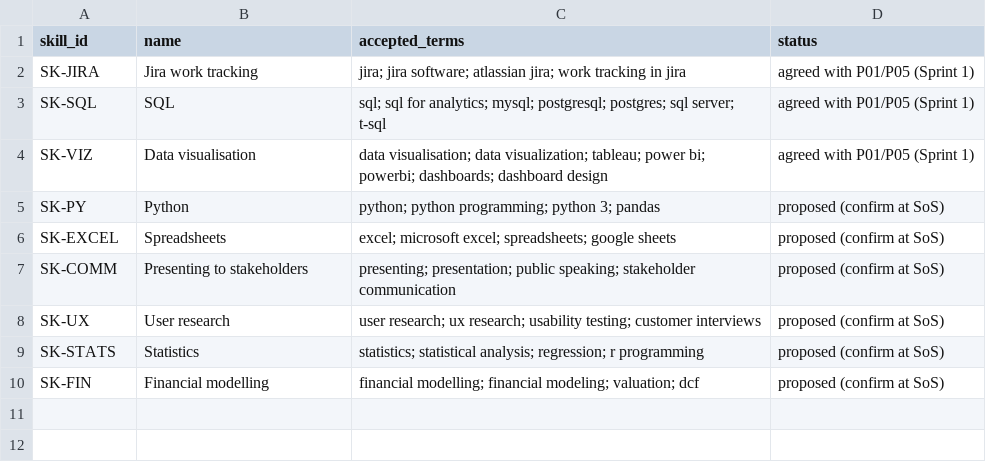
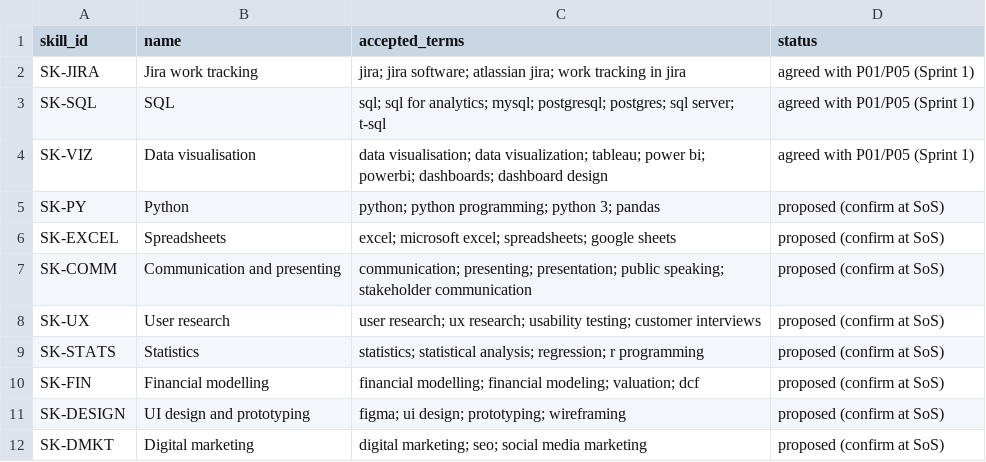
Before and after one commit to Lizhengxi25/waypoint, a CSV file: data/skill_vocabulary.csv, drawn as a sheet.

```diff
--- a/data/skill_vocabulary.csv
+++ b/data/skill_vocabulary.csv
@@ -6,3 +6,3 @@ SK-PY,Python,python; python programming; python 3; pandas,proposed (confirm at S
 SK-EXCEL,Spreadsheets,excel; microsoft excel; spreadsheets; google sheets,proposed (confirm at SoS)
-SK-COMM,Presenting to stakeholders,presenting; presentation; public speaking; stakeholder communication,proposed (confirm at SoS)
+SK-COMM,Communication and presenting,communication; presenting; presentation; public speaking; stakeholder communication,proposed (confirm at SoS)
 SK-UX,User research,user research; ux research; usability testing; customer interviews,proposed (confirm at SoS)
@@ -10 +10,3 @@ SK-STATS,Statistics,statistics; statistical analysis; regression; r programming,
 SK-FIN,Financial modelling,financial modelling; financial modeling; valuation; dcf,proposed (confirm at SoS)
+SK-DESIGN,UI design and prototyping,figma; ui design; prototyping; wireframing,proposed (confirm at SoS)
+SK-DMKT,Digital marketing,digital marketing; seo; social media marketing,proposed (confirm at SoS)
```
Also changed, not shown: data/opportunities_synthetic.csv, 15 other files.
